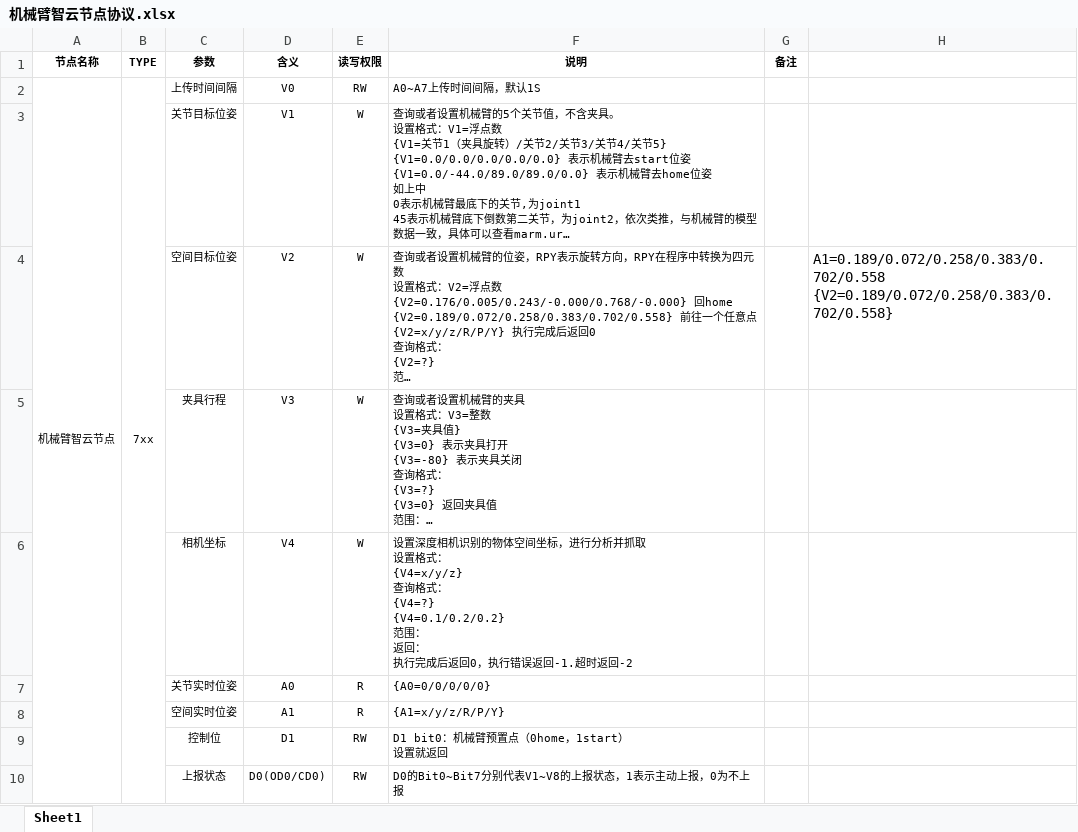
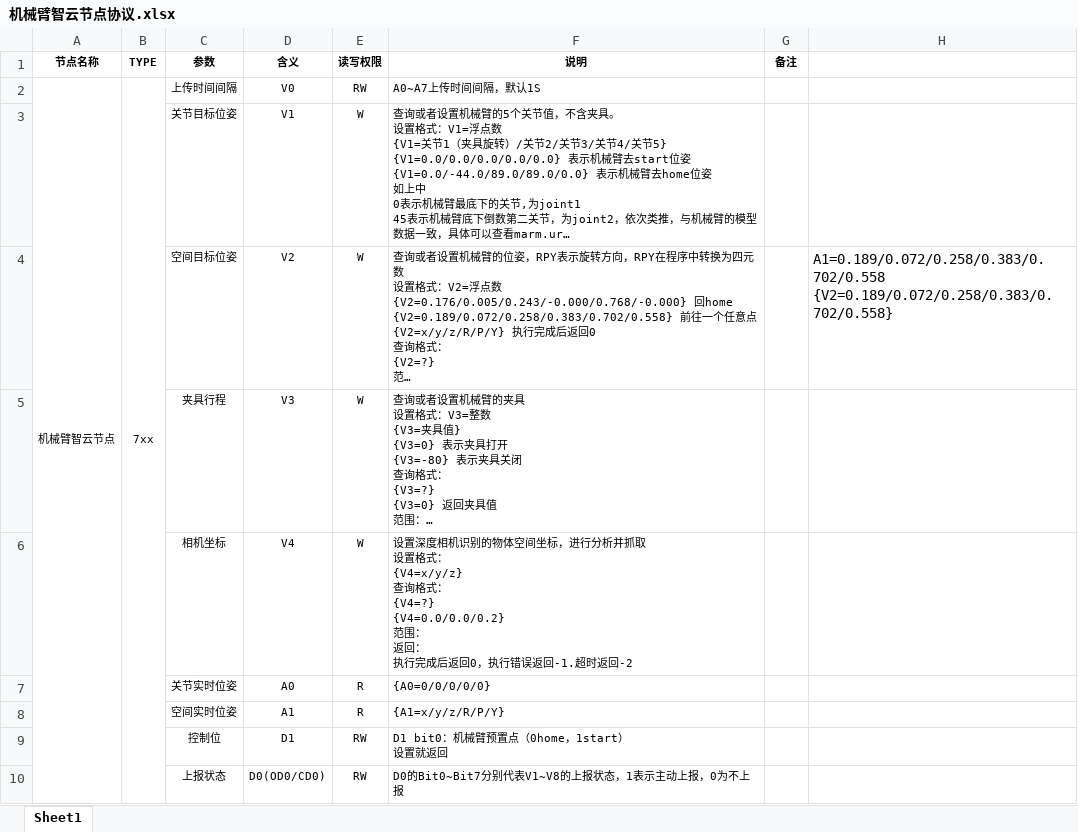
Before and after one commit to w809291634/zonesion_aiarm, an Excel workbook: 机械臂智云节点协议.xlsx, sheet Sheet1, drawn as a sheet; long unchanged cells end in …; values as stored, in another font and other column widths than the file's, no borders; ↵ is a line break in a cell; the diff names each change by its address in the sheet, - before the commit and + after, or states it on an @@ line.

```diff
--- a/机械臂智云节点协议.xlsx (sheet Sheet1)
+++ b/机械臂智云节点协议.xlsx (sheet Sheet1)
-F6 (说明): …式： ↵ {V4=?} ↵ {V4=0.1/0.2/0.2} ↵ 范围：…
+F6 (说明): …式： ↵ {V4=?} ↵ {V4=0.0/0.0/0.2} ↵ 范围：…
```
Also changed, not shown: 12 other files.
